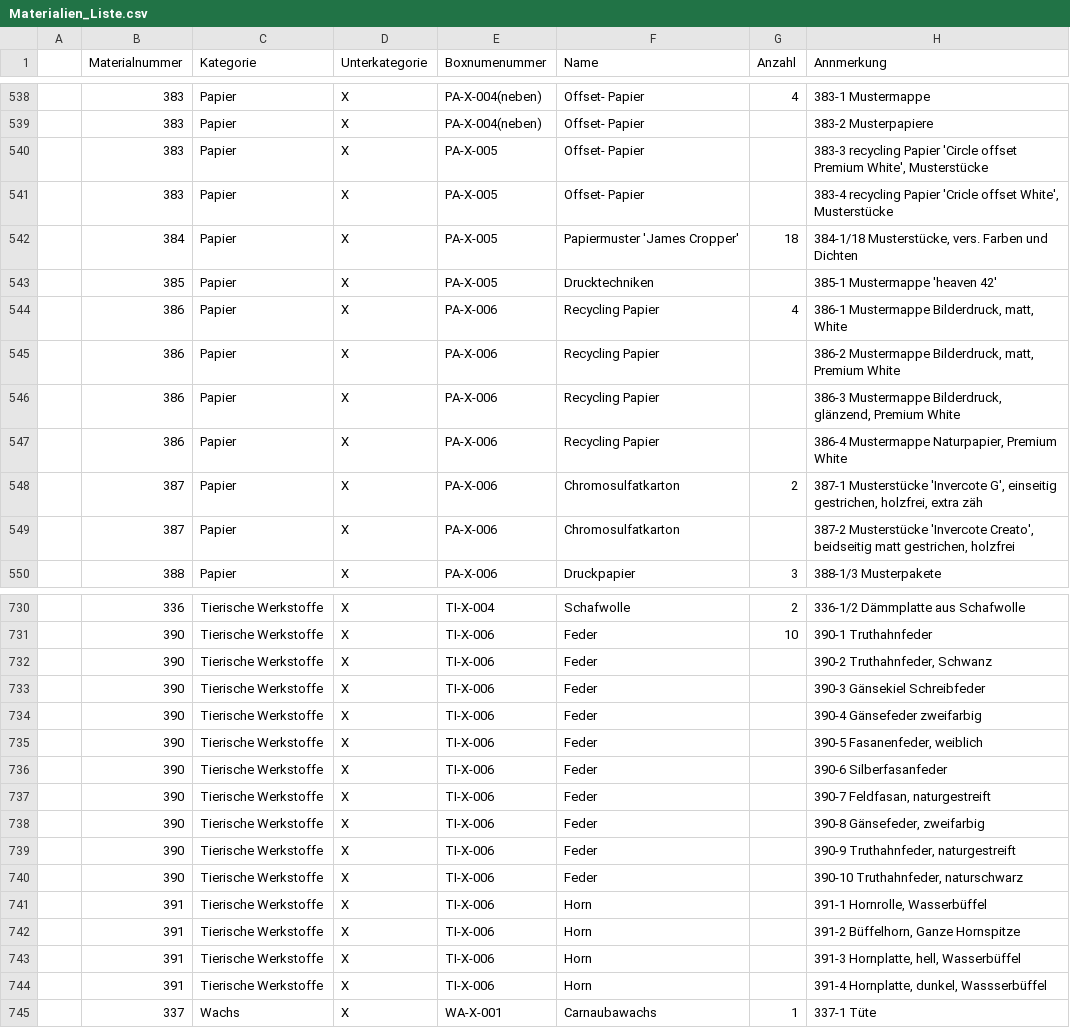
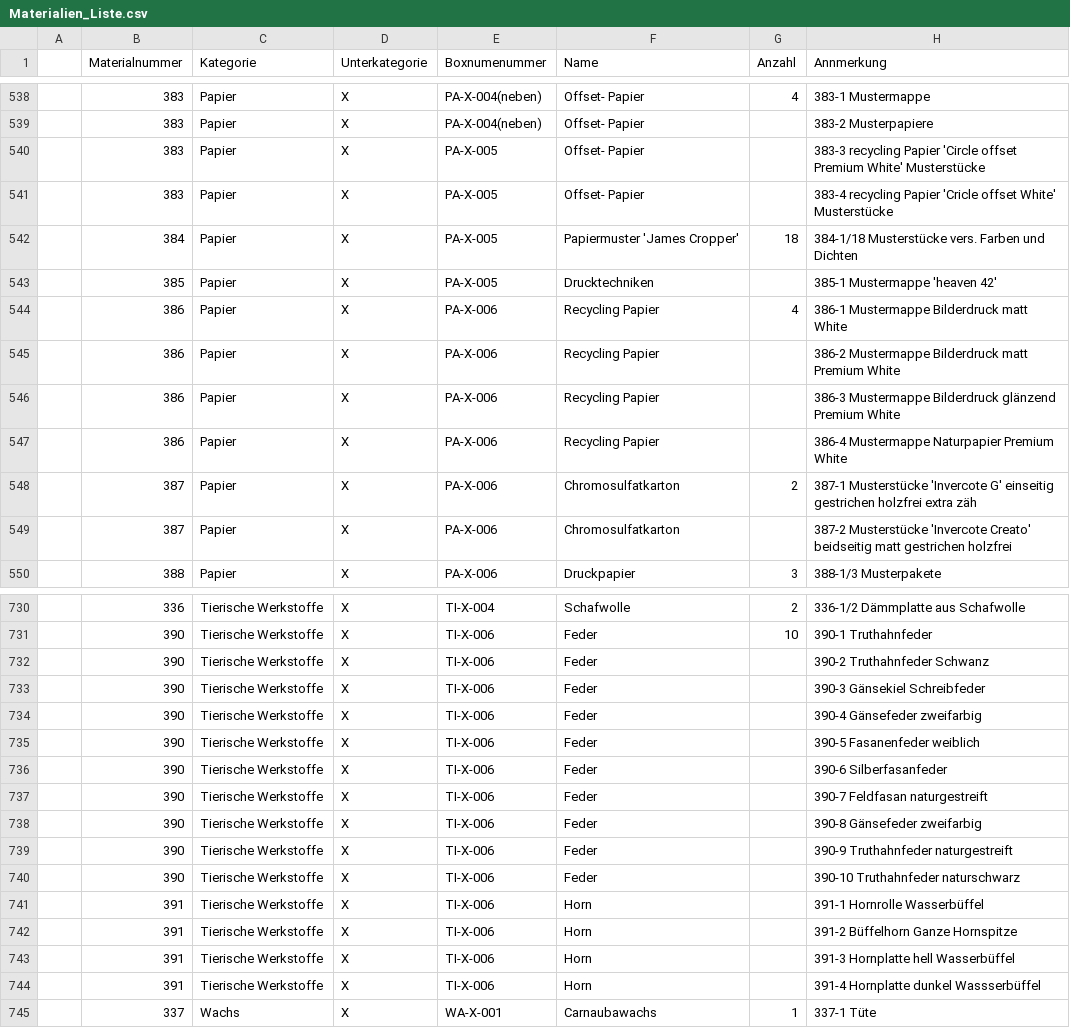
Before and after one commit to istmirRegal/Materialliste, a CSV file: Materialien_Liste.csv, drawn as a sheet; only a part is shown, gaps mark what is left out; the diff covers the shown part only.

Commit message:
Update Materialien_Liste.csv

```diff
--- a/Materialien_Liste.csv
+++ b/Materialien_Liste.csv
@@ -539,12 +539,12 @@
 ;383;Papier;X;PA-X-004(neben);Offset- Papier;;383-2 Musterpapiere
-;383;Papier;X;PA-X-005;Offset- Papier;;383-3 recycling Papier 'Circle offset Premium White', Musterstücke
-;383;Papier;X;PA-X-005;Offset- Papier;;383-4 recycling Papier 'Cricle offset White', Musterstücke
-;384;Papier;X;PA-X-005;Papiermuster 'James Cropper';18;384-1/18 Musterstücke, vers. Farben und Dichten
+;383;Papier;X;PA-X-005;Offset- Papier;;383-3 recycling Papier 'Circle offset Premium White' Musterstücke
+;383;Papier;X;PA-X-005;Offset- Papier;;383-4 recycling Papier 'Cricle offset White' Musterstücke
+;384;Papier;X;PA-X-005;Papiermuster 'James Cropper';18;384-1/18 Musterstücke vers. Farben und Dichten
 ;385;Papier;X;PA-X-005;Drucktechniken;;385-1 Mustermappe 'heaven 42'
-;386;Papier;X;PA-X-006;Recycling Papier;4;386-1 Mustermappe Bilderdruck, matt, White
-;386;Papier;X;PA-X-006;Recycling Papier;;386-2 Mustermappe Bilderdruck, matt, Premium White
-;386;Papier;X;PA-X-006;Recycling Papier;;386-3 Mustermappe Bilderdruck, glänzend, Premium White
-;386;Papier;X;PA-X-006;Recycling Papier;;386-4 Mustermappe Naturpapier, Premium White
-;387;Papier;X;PA-X-006;Chromosulfatkarton;2;387-1 Musterstücke 'Invercote G', einseitig gestrichen, holzfrei, extra zäh
-;387;Papier;X;PA-X-006;Chromosulfatkarton;;387-2 Musterstücke 'Invercote Creato', beidseitig matt gestrichen, holzfrei
+;386;Papier;X;PA-X-006;Recycling Papier;4;386-1 Mustermappe Bilderdruck matt White
+;386;Papier;X;PA-X-006;Recycling Papier;;386-2 Mustermappe Bilderdruck matt Premium White
+;386;Papier;X;PA-X-006;Recycling Papier;;386-3 Mustermappe Bilderdruck glänzend Premium White
+;386;Papier;X;PA-X-006;Recycling Papier;;386-4 Mustermappe Naturpapier Premium White
+;387;Papier;X;PA-X-006;Chromosulfatkarton;2;387-1 Musterstücke 'Invercote G' einseitig gestrichen holzfrei extra zäh
+;387;Papier;X;PA-X-006;Chromosulfatkarton;;387-2 Musterstücke 'Invercote Creato' beidseitig matt gestrichen holzfrei
 ;388;Papier;X;PA-X-006;Druckpapier;3;388-1/3 Musterpakete
@@ -731,15 +731,15 @@
 ;390;Tierische Werkstoffe;X;TI-X-006;Feder;10;390-1 Truthahnfeder
-;390;Tierische Werkstoffe;X;TI-X-006;Feder;;390-2 Truthahnfeder, Schwanz
+;390;Tierische Werkstoffe;X;TI-X-006;Feder;;390-2 Truthahnfeder Schwanz
 ;390;Tierische Werkstoffe;X;TI-X-006;Feder;;390-3 Gänsekiel Schreibfeder
 ;390;Tierische Werkstoffe;X;TI-X-006;Feder;;390-4 Gänsefeder zweifarbig
-;390;Tierische Werkstoffe;X;TI-X-006;Feder;;390-5 Fasanenfeder, weiblich
+;390;Tierische Werkstoffe;X;TI-X-006;Feder;;390-5 Fasanenfeder weiblich
 ;390;Tierische Werkstoffe;X;TI-X-006;Feder;;390-6 Silberfasanfeder
-;390;Tierische Werkstoffe;X;TI-X-006;Feder;;390-7 Feldfasan, naturgestreift
-;390;Tierische Werkstoffe;X;TI-X-006;Feder;;390-8 Gänsefeder, zweifarbig
-;390;Tierische Werkstoffe;X;TI-X-006;Feder;;390-9 Truthahnfeder, naturgestreift
-;390;Tierische Werkstoffe;X;TI-X-006;Feder;;390-10 Truthahnfeder, naturschwarz
-;391;Tierische Werkstoffe;X;TI-X-006;Horn;;391-1 Hornrolle, Wasserbüffel
-;391;Tierische Werkstoffe;X;TI-X-006;Horn;;391-2 Büffelhorn,  Ganze Hornspitze
-;391;Tierische Werkstoffe;X;TI-X-006;Horn;;391-3 Hornplatte, hell, Wasserbüffel
-;391;Tierische Werkstoffe;X;TI-X-006;Horn;;391-4 Hornplatte, dunkel, Wassserbüffel
+;390;Tierische Werkstoffe;X;TI-X-006;Feder;;390-7 Feldfasan naturgestreift
+;390;Tierische Werkstoffe;X;TI-X-006;Feder;;390-8 Gänsefeder zweifarbig
+;390;Tierische Werkstoffe;X;TI-X-006;Feder;;390-9 Truthahnfeder naturgestreift
+;390;Tierische Werkstoffe;X;TI-X-006;Feder;;390-10 Truthahnfeder naturschwarz
+;391;Tierische Werkstoffe;X;TI-X-006;Horn;;391-1 Hornrolle Wasserbüffel
+;391;Tierische Werkstoffe;X;TI-X-006;Horn;;391-2 Büffelhorn  Ganze Hornspitze
+;391;Tierische Werkstoffe;X;TI-X-006;Horn;;391-3 Hornplatte hell Wasserbüffel
+;391;Tierische Werkstoffe;X;TI-X-006;Horn;;391-4 Hornplatte dunkel Wassserbüffel
 ;337;Wachs;X;WA-X-001;Carnaubawachs;1;337-1 Tüte
```
Also changed, not shown: 89 edited cells elsewhere in this file.
